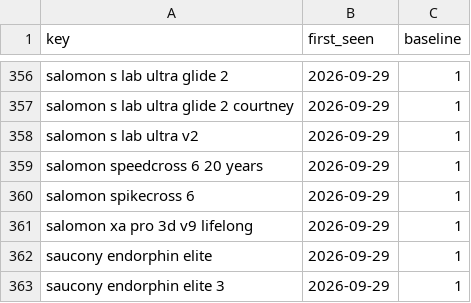
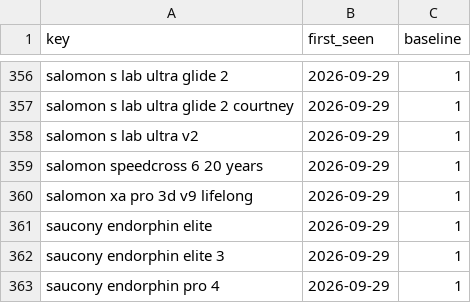
Before and after one commit to ecrawford-c28/shoe-finder, a CSV file: nmfr/data/new-models-baseline.csv, drawn as a sheet; only a part is shown, gaps mark what is left out; the shorter side is filled out with more unchanged rows.

```diff
--- a/nmfr/data/new-models-baseline.csv
+++ b/nmfr/data/new-models-baseline.csv
@@ -359,3 +359,2 @@ salomon s lab ultra v2,2026-09-29,1
 salomon speedcross 6 20 years,2026-09-29,1
-salomon spikecross 6,2026-09-29,1
 salomon xa pro 3d v9 lifelong,2026-09-29,1
```
Also changed, not shown: nmfr/public/new-models.csv, 2 other files.
